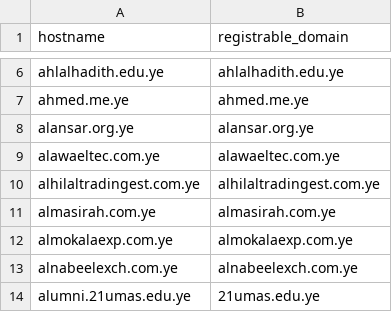
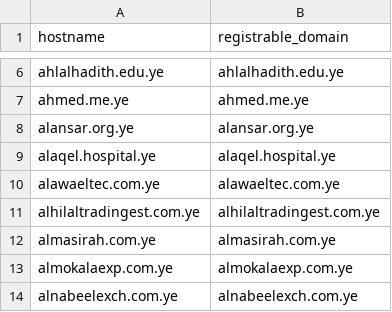
Before and after one commit to FreeTheDotYE/ye-domains, a CSV file: monitoring/discovered-hostnames.csv, drawn as a sheet; only a part is shown, gaps mark what is left out; the shorter side is filled out with more unchanged rows.

Commit message:
chore: update DNS monitoring data

```diff
--- a/monitoring/discovered-hostnames.csv
+++ b/monitoring/discovered-hostnames.csv
@@ -8,2 +8,3 @@ ahmed.me.ye,ahmed.me.ye
 alansar.org.ye,alansar.org.ye
+alaqel.hospital.ye,alaqel.hospital.ye
 alawaeltec.com.ye,alawaeltec.com.ye
```
Also changed, not shown: 4 other files.
